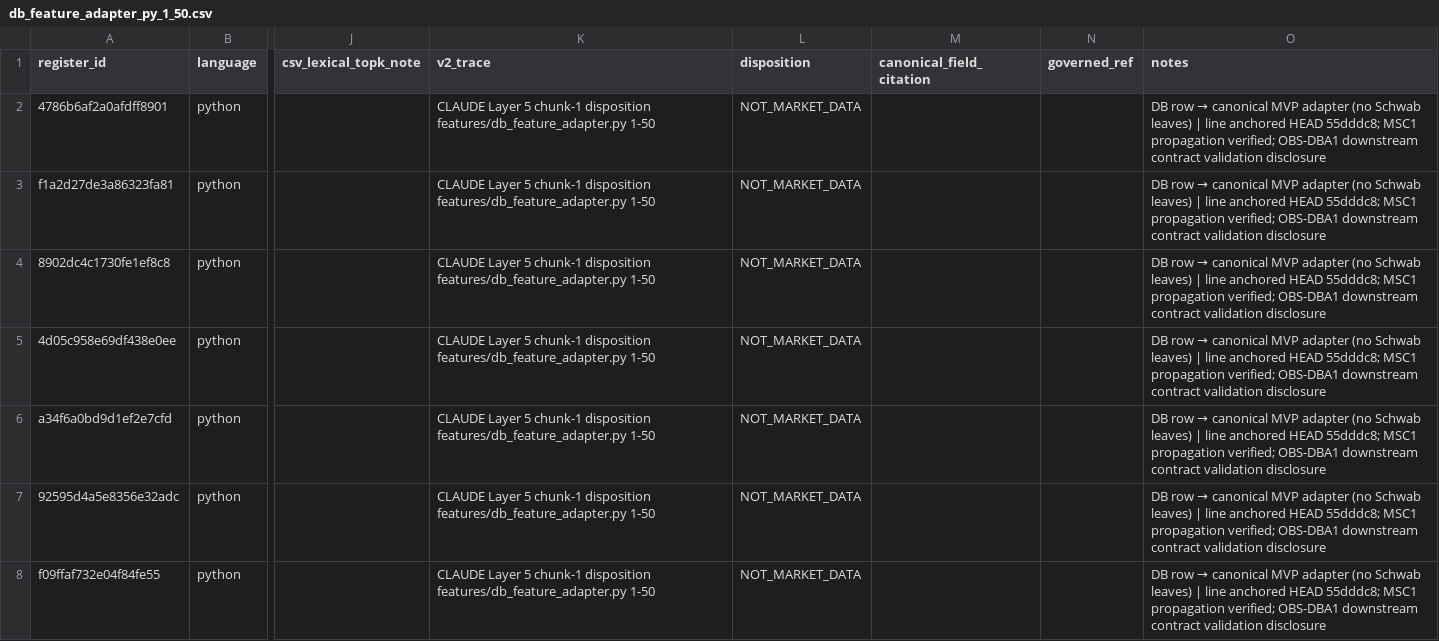
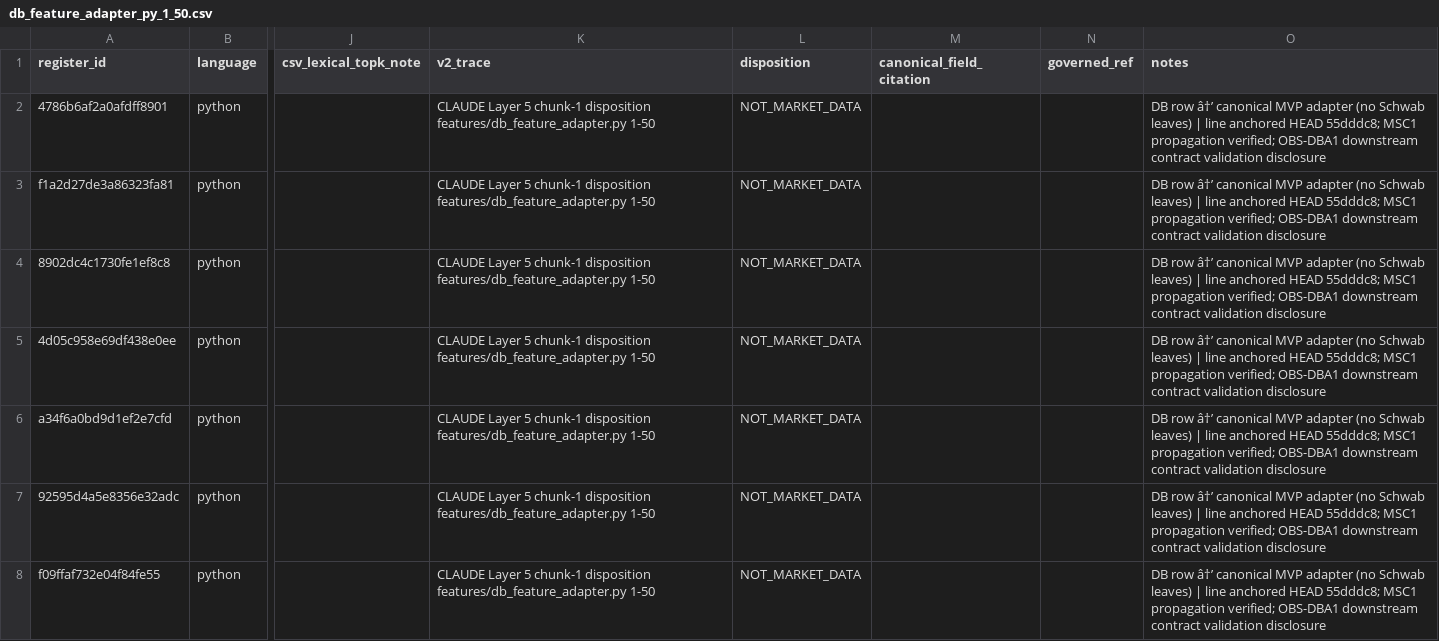
Before and after one commit to evargas963/Ed-s-Console-App, a CSV file: governance/register_slices/db_feature_adapter_py_1_50.csv, drawn as a sheet; only a part is shown, gaps mark what is left out; the diff covers the shown part only; the diff names each change by its address in the sheet, - before the commit and + after, or states it on an @@ line.

```diff
--- a/governance/register_slices/db_feature_adapter_py_1_50.csv
+++ b/governance/register_slices/db_feature_adapter_py_1_50.csv
@@ O2:O8 (notes): DB row → canonical MVP… → DB row â†’ canonical MVP… @@
```
Also changed, not shown: 1 added row, 1 removed row and 58 edited cells elsewhere in this file, governance/register_slices/lstm_sequence_input_py_1_238.csv, governance/register_slices/regime_mvp_context_py_1_62.csv.
